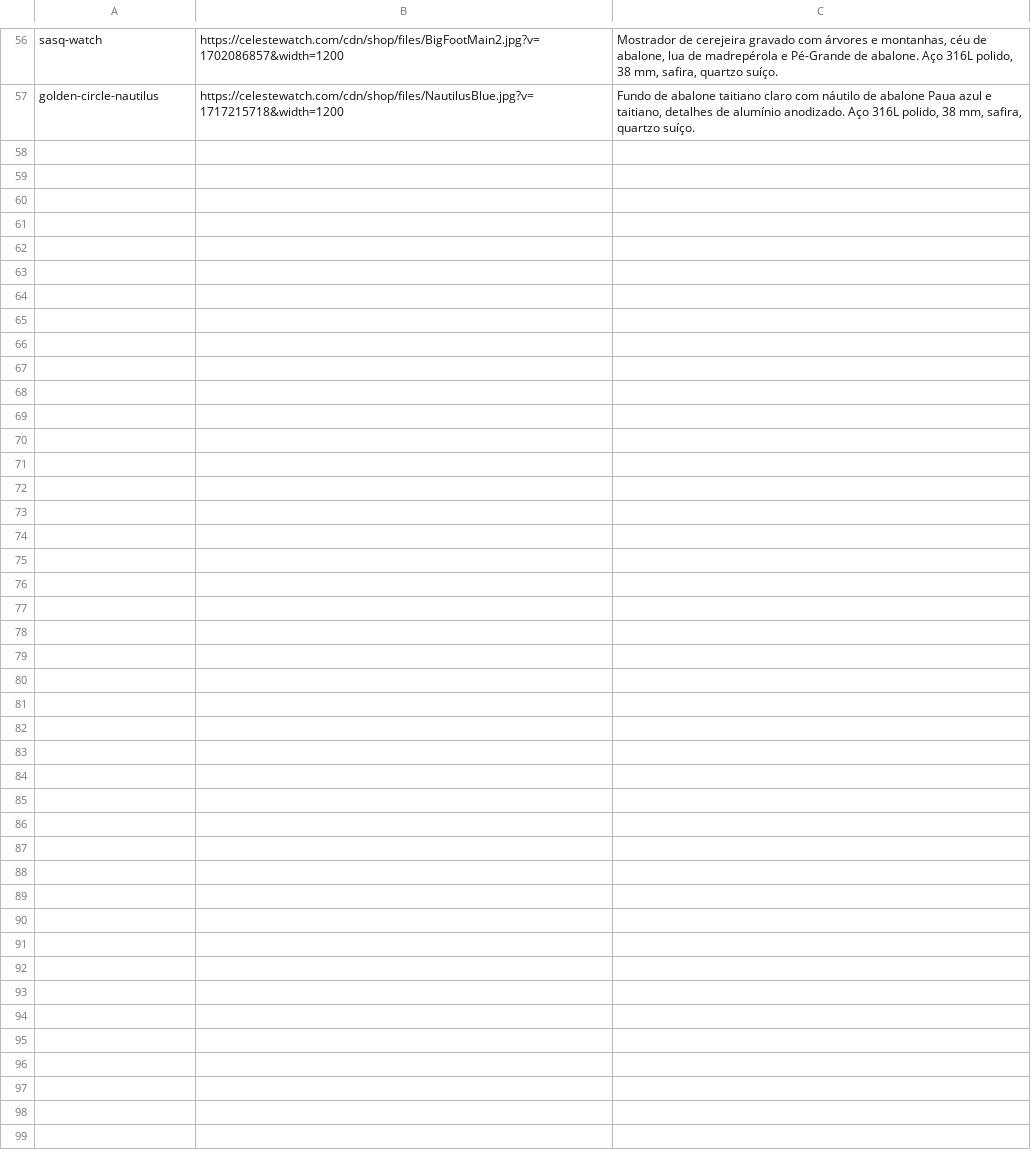
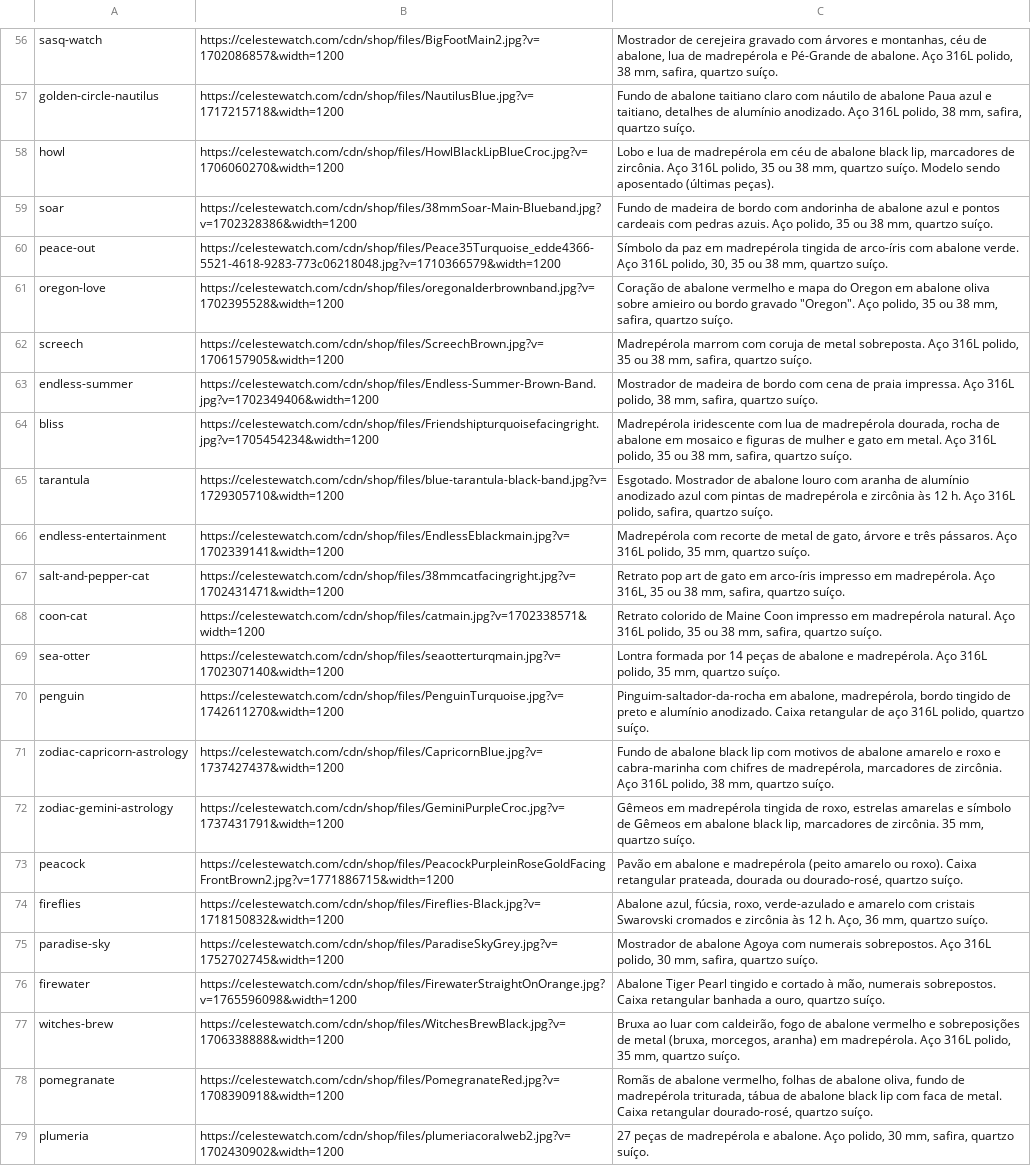
Before and after one commit to lfatessari/Religioteca, a TSV file: historico/imgs.tsv, drawn as a sheet; only a part is shown, gaps mark what is left out; the diff names each change by its address in the sheet, - before the commit and + after, or states it on an @@ line.

```diff
--- a/historico/imgs.tsv
+++ b/historico/imgs.tsv
+row 58: howl | https://celestewatch.com/cdn/shop/files/HowlBlackLipBlueCroc.jpg?v=1706060270&width=1200 | Lobo e lua de madrepérola em céu de abalone black lip, marcadores de zircônia. Aço 316L polido, 35 ou 38 mm, quartzo suíço. Modelo sendo aposentado (últimas peças).
+row 59: soar | https://celestewatch.com/cdn/shop/files/38mmSoar-Main-Blueband.jpg?v=1702328386&width=1200 | Fundo de madeira de bordo com andorinha de abalone azul e pontos cardeais com pedras azuis. Aço polido, 35 ou 38 mm, quartzo suíço.
+row 60: peace-out | https://celestewatch.com/cdn/shop/files/Peace35Turquoise_edde4366-5521-4618-9283-773c06218048.jpg?v=1710366579&width=1200 | Símbolo da paz em madrepérola tingida de arco-íris com abalone verde. Aço 316L polido, 30, 35 ou 38 mm, quartzo suíço.
+row 61: oregon-love | https://celestewatch.com/cdn/shop/files/oregonalderbrownband.jpg?v=1702395528&width=1200 | Coração de abalone vermelho e mapa do Oregon em abalone oliva sobre amieiro ou bordo gravado "Oregon". Aço polido, 35 ou 38 mm, safira, quartzo suíço.
+row 62: screech | https://celestewatch.com/cdn/shop/files/ScreechBrown.jpg?v=1706157905&width=1200 | Madrepérola marrom com coruja de metal sobreposta. Aço 316L polido, 35 ou 38 mm, safira, quartzo suíço.
+row 63: endless-summer | https://celestewatch.com/cdn/shop/files/Endless-Summer-Brown-Band.jpg?v=1702349406&width=1200 | Mostrador de madeira de bordo com cena de praia impressa. Aço 316L polido, 38 mm, safira, quartzo suíço.
+row 64: bliss | https://celestewatch.com/cdn/shop/files/Friendshipturquoisefacingright.jpg?v=1705454234&width=1200 | Madrepérola iridescente com lua de madrepérola dourada, rocha de abalone em mosaico e figuras de mulher e gato em metal. Aço 316L polido, 35 ou 38 mm, safira, quartzo suíço.
+row 65: tarantula | https://celestewatch.com/cdn/shop/files/blue-tarantula-black-band.jpg?v=1729305710&width=1200 | Esgotado. Mostrador de abalone louro com aranha de alumínio anodizado azul com pintas de madrepérola e zircônia às 12 h. Aço 316L polido, safira, quartzo suíço.
+row 66: endless-entertainment | https://celestewatch.com/cdn/shop/files/EndlessEblackmain.jpg?v=1702339141&width=1200 | Madrepérola com recorte de metal de gato, árvore e três pássaros. Aço 316L polido, 35 mm, quartzo suíço.
+row 67: salt-and-pepper-cat | https://celestewatch.com/cdn/shop/files/38mmcatfacingright.jpg?v=1702431471&width=1200 | Retrato pop art de gato em arco-íris impresso em madrepérola. Aço 316L, 35 ou 38 mm, safira, quartzo suíço.
+row 68: coon-cat | https://celestewatch.com/cdn/shop/files/catmain.jpg?v=1702338571&width=1200 | Retrato colorido de Maine Coon impresso em madrepérola natural. Aço 316L polido, 35 ou 38 mm, safira, quartzo suíço.
+row 69: sea-otter | https://celestewatch.com/cdn/shop/files/seaotterturqmain.jpg?v=1702307140&width=1200 | Lontra formada por 14 peças de abalone e madrepérola. Aço 316L polido, 35 mm, quartzo suíço.
+row 70: penguin | https://celestewatch.com/cdn/shop/files/PenguinTurquoise.jpg?v=1742611270&width=1200 | Pinguim-saltador-da-rocha em abalone, madrepérola, bordo tingido de preto e alumínio anodizado. Caixa retangular de aço 316L polido, quartzo suíço.
+row 71: zodiac-capricorn-astrology | https://celestewatch.com/cdn/shop/files/CapricornBlue.jpg?v=1737427437&width=1200 | Fundo de abalone black lip com motivos de abalone amarelo e roxo e cabra-marinha com chifres de madrepérola, marcadores de zircônia. Aço 316L polido, 38 mm, quartzo suíço.
+row 72: zodiac-gemini-astrology | https://celestewatch.com/cdn/shop/files/GeminiPurpleCroc.jpg?v=1737431791&width=1200 | Gêmeos em madrepérola tingida de roxo, estrelas amarelas e símbolo de Gêmeos em abalone black lip, marcadores de zircônia. 35 mm, quartzo suíço.
+row 73: peacock | https://celestewatch.com/cdn/shop/files/PeacockPurpleinRoseGoldFacingFrontBrown2.jpg?v=1771886715&width=1200 | Pavão em abalone e madrepérola (peito amarelo ou roxo). Caixa retangular prateada, dourada ou dourado-rosé, quartzo suíço.
+row 74: fireflies | https://celestewatch.com/cdn/shop/files/Fireflies-Black.jpg?v=1718150832&width=1200 | Abalone azul, fúcsia, roxo, verde-azulado e amarelo com cristais Swarovski cromados e zircônia às 12 h. Aço, 36 mm, quartzo suíço.
+row 75: paradise-sky | https://celestewatch.com/cdn/shop/files/ParadiseSkyGrey.jpg?v=1752702745&width=1200 | Mostrador de abalone Agoya com numerais sobrepostos. Aço 316L polido, 30 mm, safira, quartzo suíço.
+row 76: firewater | https://celestewatch.com/cdn/shop/files/FirewaterStraightOnOrange.jpg?v=1765596098&width=1200 | Abalone Tiger Pearl tingido e cortado à mão, numerais sobrepostos. Caixa retangular banhada a ouro, quartzo suíço.
+row 77: witches-brew | https://celestewatch.com/cdn/shop/files/WitchesBrewBlack.jpg?v=1706338888&width=1200 | Bruxa ao luar com caldeirão, fogo de abalone vermelho e sobreposições de metal (bruxa, morcegos, aranha) em madrepérola. Aço 316L polido, 35 mm, quartzo suíço.
+row 78: pomegranate | https://celestewatch.com/cdn/shop/files/PomegranateRed.jpg?v=1708390918&width=1200 | Romãs de abalone vermelho, folhas de abalone oliva, fundo de madrepérola triturada, tábua de abalone black lip com faca de metal. Caixa retangular dourado-rosé, quartzo suíço.
+row 79: plumeria | https://celestewatch.com/cdn/shop/files/plumeriacoralweb2.jpg?v=1702430902&width=1200 | 27 peças de madrepérola e abalone. Aço polido, 30 mm, safira, quartzo suíço.
```
Also changed, not shown: 2 other files.
